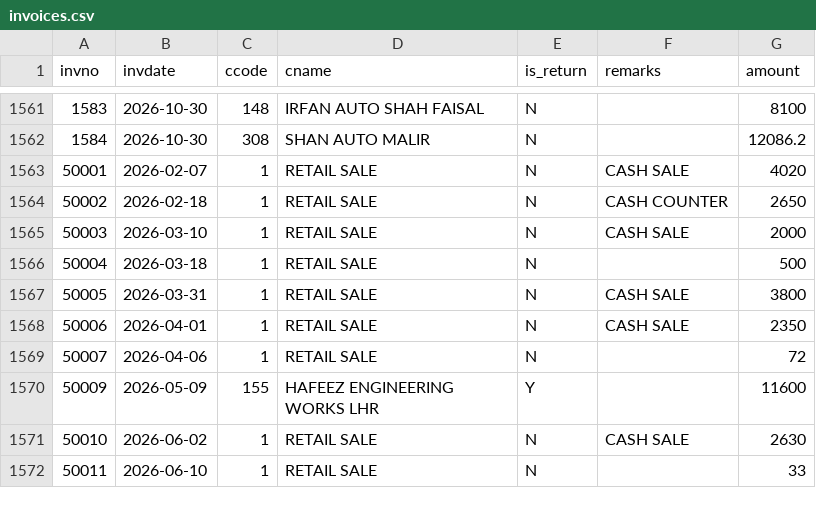
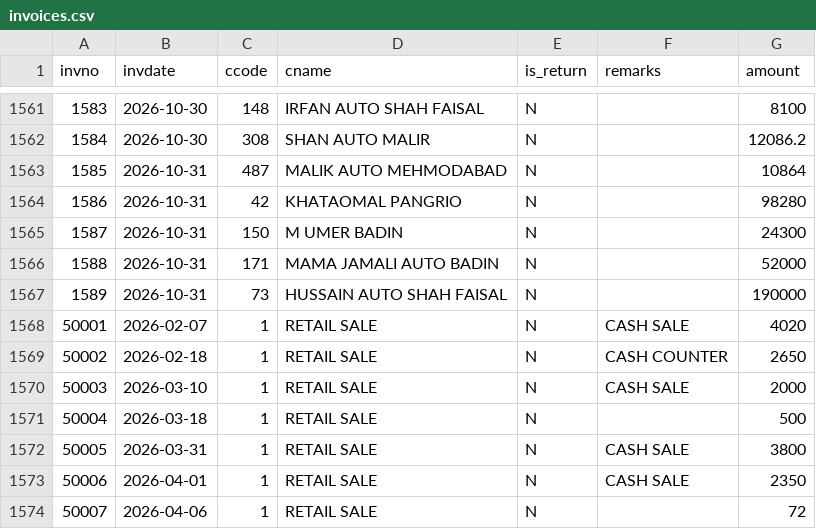
Before and after one commit to ahmedvohrra/zip1_naveed_daily_EXPORT, a CSV file: invoices.csv, drawn as a sheet; only a part is shown, gaps mark what is left out; the shorter side is filled out with more unchanged rows; the diff names each change by its address in the sheet, - before the commit and + after, or states it on an @@ line.

```diff
--- a/invoices.csv
+++ b/invoices.csv
+row 1563: 1585 | 2026-10-31 | 487 | MALIK AUTO MEHMODABAD | N |  | 10864
+row 1564: 1586 | 2026-10-31 | 42 | KHATAOMAL PANGRIO | N |  | 98280
+row 1565: 1587 | 2026-10-31 | 150 | M UMER BADIN | N |  | 24300
+row 1566: 1588 | 2026-10-31 | 171 | MAMA JAMALI AUTO BADIN | N |  | 52000
+row 1567: 1589 | 2026-10-31 | 73 | HUSSAIN AUTO SHAH FAISAL | N |  | 190000
```
Also changed, not shown: invoice_lines.csv, ledger_all.csv, 6 other files.
